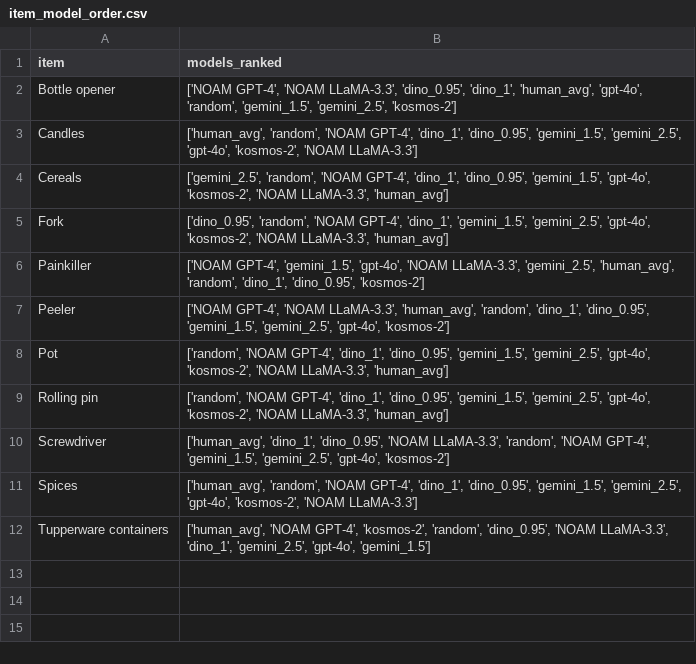
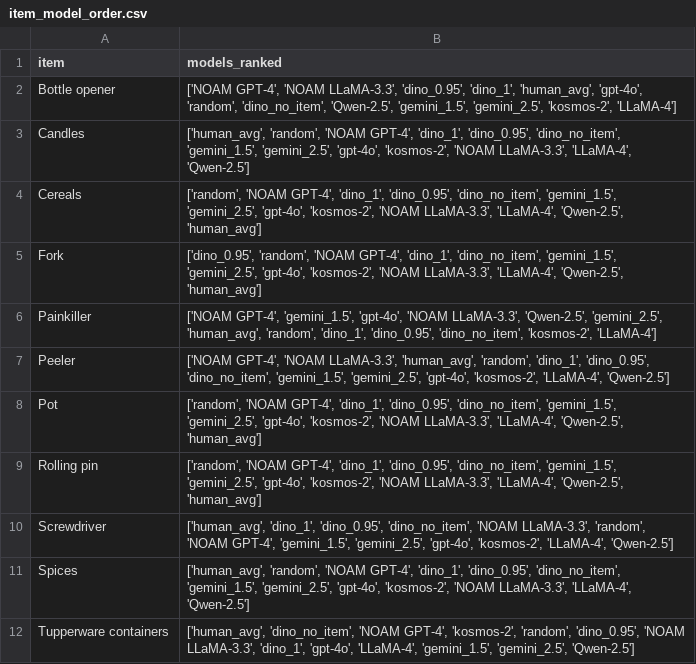
Before and after one commit to michaelalr/thesis, a CSV file: scripts/stat_plots_per_item/item_model_order.csv, drawn as a sheet.

```diff
--- a/scripts/stat_plots_per_item/item_model_order.csv
+++ b/scripts/stat_plots_per_item/item_model_order.csv
@@ -1,12 +1,12 @@
 item,models_ranked
-Bottle opener,"['NOAM GPT-4', 'NOAM LLaMA-3.3', 'dino_0.95', 'dino_1', 'human_avg', 'gpt-4o', 'random', 'gemini_1.5', 'gemini_2.5', 'kosmos-2']"
-Candles,"['human_avg', 'random', 'NOAM GPT-4', 'dino_1', 'dino_0.95', 'gemini_1.5', 'gemini_2.5', 'gpt-4o', 'kosmos-2', 'NOAM LLaMA-3.3']"
-Cereals,"['gemini_2.5', 'random', 'NOAM GPT-4', 'dino_1', 'dino_0.95', 'gemini_1.5', 'gpt-4o', 'kosmos-2', 'NOAM LLaMA-3.3', 'human_avg']"
-Fork,"['dino_0.95', 'random', 'NOAM GPT-4', 'dino_1', 'gemini_1.5', 'gemini_2.5', 'gpt-4o', 'kosmos-2', 'NOAM LLaMA-3.3', 'human_avg']"
-Painkiller,"['NOAM GPT-4', 'gemini_1.5', 'gpt-4o', 'NOAM LLaMA-3.3', 'gemini_2.5', 'human_avg', 'random', 'dino_1', 'dino_0.95', 'kosmos-2']"
-Peeler,"['NOAM GPT-4', 'NOAM LLaMA-3.3', 'human_avg', 'random', 'dino_1', 'dino_0.95', 'gemini_1.5', 'gemini_2.5', 'gpt-4o', 'kosmos-2']"
-Pot,"['random', 'NOAM GPT-4', 'dino_1', 'dino_0.95', 'gemini_1.5', 'gemini_2.5', 'gpt-4o', 'kosmos-2', 'NOAM LLaMA-3.3', 'human_avg']"
-Rolling pin,"['random', 'NOAM GPT-4', 'dino_1', 'dino_0.95', 'gemini_1.5', 'gemini_2.5', 'gpt-4o', 'kosmos-2', 'NOAM LLaMA-3.3', 'human_avg']"
-Screwdriver,"['human_avg', 'dino_1', 'dino_0.95', 'NOAM LLaMA-3.3', 'random', 'NOAM GPT-4', 'gemini_1.5', 'gemini_2.5', 'gpt-4o', 'kosmos-2']"
-Spices,"['human_avg', 'random', 'NOAM GPT-4', 'dino_1', 'dino_0.95', 'gemini_1.5', 'gemini_2.5', 'gpt-4o', 'kosmos-2', 'NOAM LLaMA-3.3']"
-Tupperware containers,"['human_avg', 'NOAM GPT-4', 'kosmos-2', 'random', 'dino_0.95', 'NOAM LLaMA-3.3', 'dino_1', 'gemini_2.5', 'gpt-4o', 'gemini_1.5']"
+Bottle opener,"['NOAM GPT-4', 'NOAM LLaMA-3.3', 'dino_0.95', 'dino_1', 'human_avg', 'gpt-4o', 'random', 'dino_no_item', 'Qwen-2.5', 'gemini_1.5', 'gemini_2.5', 'kosmos-2', 'LLaMA-4']"
+Candles,"['human_avg', 'random', 'NOAM GPT-4', 'dino_1', 'dino_0.95', 'dino_no_item', 'gemini_1.5', 'gemini_2.5', 'gpt-4o', 'kosmos-2', 'NOAM LLaMA-3.3', 'LLaMA-4', 'Qwen-2.5']"
+Cereals,"['random', 'NOAM GPT-4', 'dino_1', 'dino_0.95', 'dino_no_item', 'gemini_1.5', 'gemini_2.5', 'gpt-4o', 'kosmos-2', 'NOAM LLaMA-3.3', 'LLaMA-4', 'Qwen-2.5', 'human_avg']"
+Fork,"['dino_0.95', 'random', 'NOAM GPT-4', 'dino_1', 'dino_no_item', 'gemini_1.5', 'gemini_2.5', 'gpt-4o', 'kosmos-2', 'NOAM LLaMA-3.3', 'LLaMA-4', 'Qwen-2.5', 'human_avg']"
+Painkiller,"['NOAM GPT-4', 'gemini_1.5', 'gpt-4o', 'NOAM LLaMA-3.3', 'Qwen-2.5', 'gemini_2.5', 'human_avg', 'random', 'dino_1', 'dino_0.95', 'dino_no_item', 'kosmos-2', 'LLaMA-4']"
+Peeler,"['NOAM GPT-4', 'NOAM LLaMA-3.3', 'human_avg', 'random', 'dino_1', 'dino_0.95', 'dino_no_item', 'gemini_1.5', 'gemini_2.5', 'gpt-4o', 'kosmos-2', 'LLaMA-4', 'Qwen-2.5']"
+Pot,"['random', 'NOAM GPT-4', 'dino_1', 'dino_0.95', 'dino_no_item', 'gemini_1.5', 'gemini_2.5', 'gpt-4o', 'kosmos-2', 'NOAM LLaMA-3.3', 'LLaMA-4', 'Qwen-2.5', 'human_avg']"
+Rolling pin,"['random', 'NOAM GPT-4', 'dino_1', 'dino_0.95', 'dino_no_item', 'gemini_1.5', 'gemini_2.5', 'gpt-4o', 'kosmos-2', 'NOAM LLaMA-3.3', 'LLaMA-4', 'Qwen-2.5', 'human_avg']"
+Screwdriver,"['human_avg', 'dino_1', 'dino_0.95', 'dino_no_item', 'NOAM LLaMA-3.3', 'random', 'NOAM GPT-4', 'gemini_1.5', 'gemini_2.5', 'gpt-4o', 'kosmos-2', 'LLaMA-4', 'Qwen-2.5']"
+Spices,"['human_avg', 'random', 'NOAM GPT-4', 'dino_1', 'dino_0.95', 'dino_no_item', 'gemini_1.5', 'gemini_2.5', 'gpt-4o', 'kosmos-2', 'NOAM LLaMA-3.3', 'LLaMA-4', 'Qwen-2.5']"
+Tupperware containers,"['human_avg', 'dino_no_item', 'NOAM GPT-4', 'kosmos-2', 'random', 'dino_0.95', 'NOAM LLaMA-3.3', 'dino_1', 'gpt-4o', 'LLaMA-4', 'gemini_1.5', 'gemini_2.5', 'Qwen-2.5']"
```
Also changed, not shown: models/gemini/scores_gemini_flash_2.5_test_data_kitchen_origin_per_item.csv, scripts/stat_plots_per_item/combined_model_scores.csv, 21 other files.
